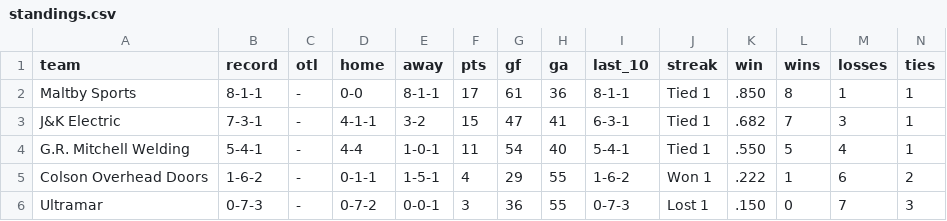
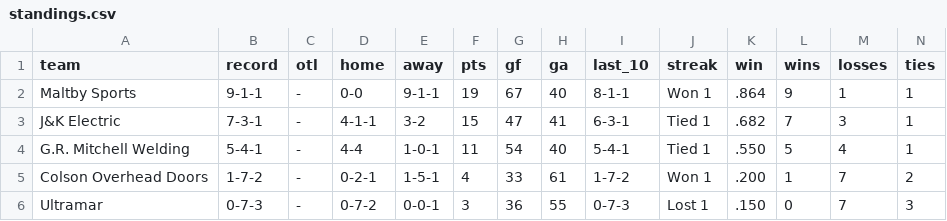
Before and after one commit to ThomasMcCrossin/aahlscraper, a CSV file: data/standings.csv, drawn as a sheet.

```diff
--- a/data/standings.csv
+++ b/data/standings.csv
@@ -1,6 +1,6 @@
 team,record,otl,home,away,pts,gf,ga,last_10,streak,win,wins,losses,ties
-Maltby Sports,8-1-1,-,0-0,8-1-1,17,61,36,8-1-1,Tied 1,.850,8,1,1
+Maltby Sports,9-1-1,-,0-0,9-1-1,19,67,40,8-1-1,Won 1,.864,9,1,1
 J&K Electric,7-3-1,-,4-1-1,3-2,15,47,41,6-3-1,Tied 1,.682,7,3,1
 G.R. Mitchell Welding,5-4-1,-,4-4,1-0-1,11,54,40,5-4-1,Tied 1,.550,5,4,1
-Colson Overhead Doors,1-6-2,-,0-1-1,1-5-1,4,29,55,1-6-2,Won 1,.222,1,6,2
+Colson Overhead Doors,1-7-2,-,0-2-1,1-5-1,4,33,61,1-7-2,Won 1,.200,1,7,2
 Ultramar,0-7-3,-,0-7-2,0-0-1,3,36,55,0-7-3,Lost 1,.150,0,7,3
```
Also changed, not shown: data/player_stats.csv, 7 other files.
